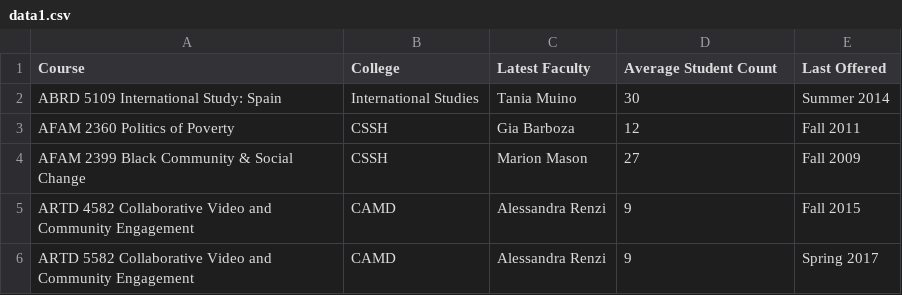
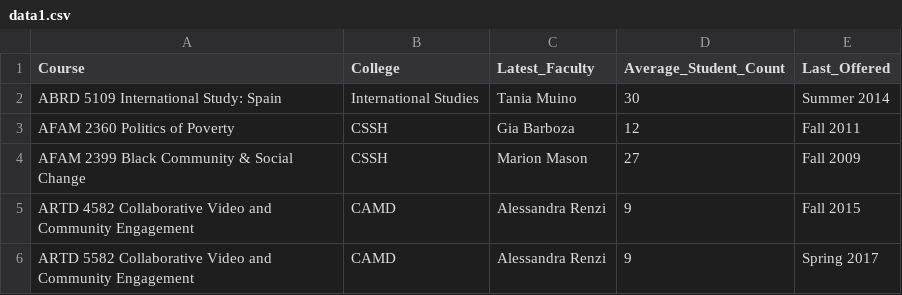
Before and after one commit to tbala25/D3_Course-Tree, a CSV file: data1.csv, drawn as a sheet; only a part is shown.

Commit message:
fixed column names

```diff
--- a/data1.csv
+++ b/data1.csv
@@ -1,2 +1,2 @@
-Course,College,Latest Faculty,Average Student Count,Last Offered
+Course,College,Latest_Faculty,Average_Student_Count,Last_Offered
 ABRD 5109 International Study: Spain,International Studies,Tania Muino,30,Summer 2014
```
